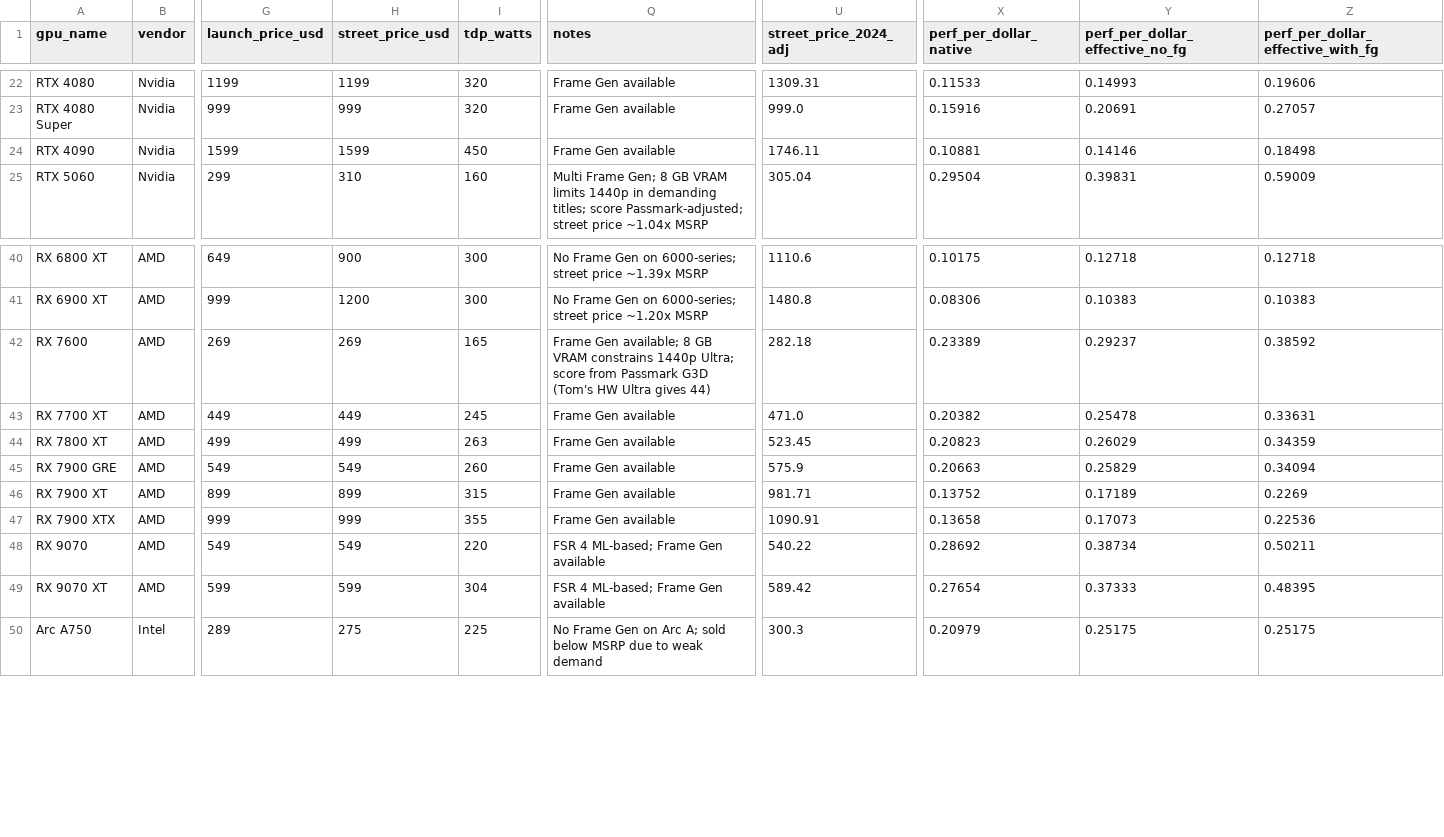
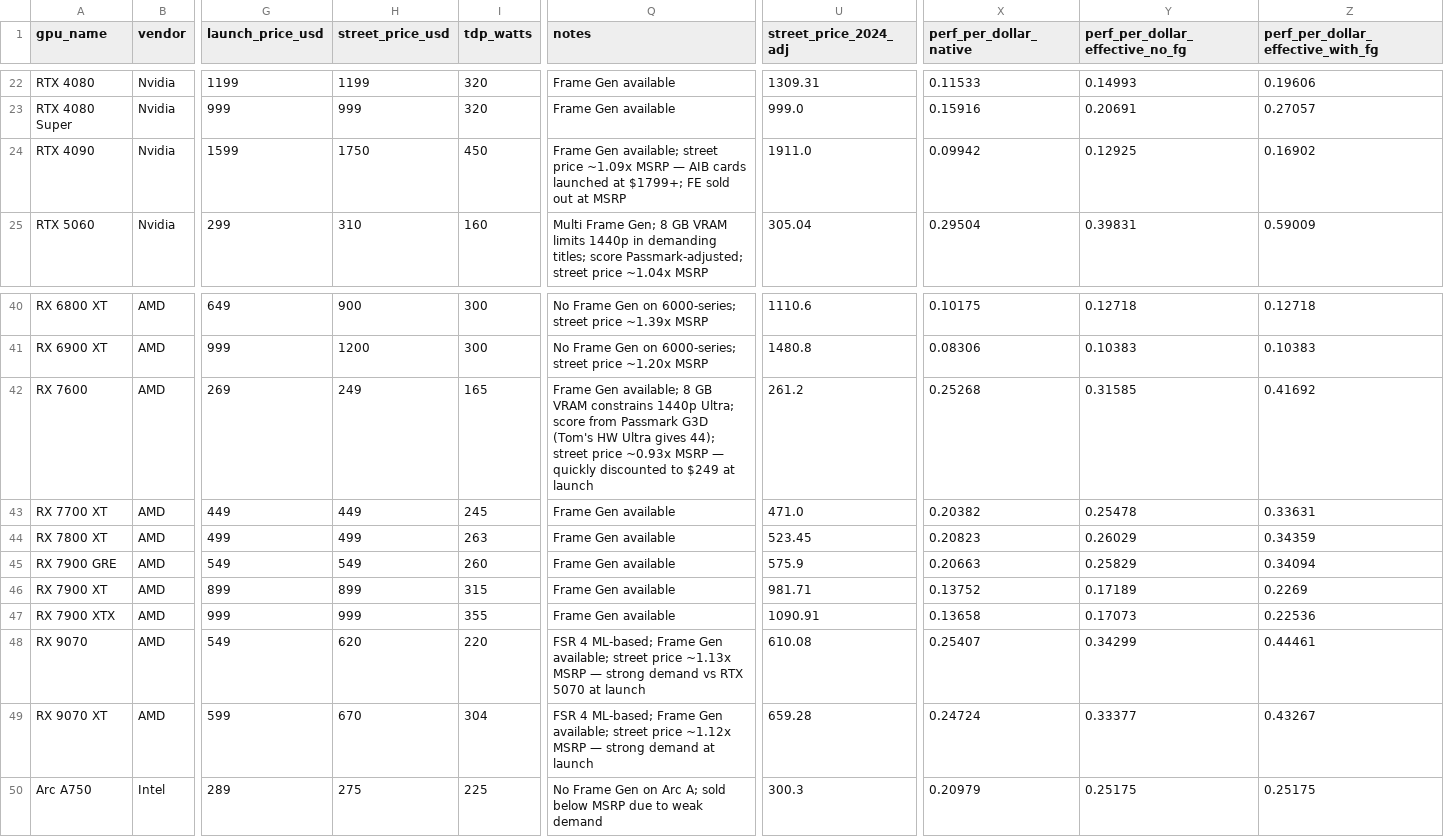
Before and after one commit to Lalitsh03/upscaling-illusion, a CSV file: data/processed/gpu_analysis.csv, drawn as a sheet; only a part is shown, gaps mark what is left out; the diff names each change by its address in the sheet, - before the commit and + after, or states it on an @@ line.

```diff
--- a/data/processed/gpu_analysis.csv
+++ b/data/processed/gpu_analysis.csv
-H24 (street_price_usd): 1599
+H24 (street_price_usd): 1750
-Q24 (notes): Frame Gen available
+Q24 (notes): Frame Gen available; street price ~1.09x MSRP — AIB cards launched at $1799+; FE sold out at MSRP
-U24 (street_price_2024_adj): 1746.11
+U24 (street_price_2024_adj): 1911.0
-X24 (perf_per_dollar_native): 0.10881
+X24 (perf_per_dollar_native): 0.09942
-Y24 (perf_per_dollar_effective_no_fg): 0.14146
+Y24 (perf_per_dollar_effective_no_fg): 0.12925
-Z24: 0.18498
+Z24: 0.16902
-H42 (street_price_usd): 269
+H42 (street_price_usd): 249
-Q42 (notes): …Ultra gives 44)
+Q42 (notes): …Ultra gives 44); street price ~0.93x MSRP — quickly discounted to $249 at launch
-U42 (street_price_2024_adj): 282.18
+U42 (street_price_2024_adj): 261.2
-X42 (perf_per_dollar_native): 0.23389
+X42 (perf_per_dollar_native): 0.25268
-Y42 (perf_per_dollar_effective_no_fg): 0.29237
+Y42 (perf_per_dollar_effective_no_fg): 0.31585
-Z42: 0.38592
+Z42: 0.41692
-H48 (street_price_usd): 549
+H48 (street_price_usd): 620
-Q48 (notes): …Frame Gen available
+Q48 (notes): …Frame Gen available; street price ~1.13x MSRP — strong demand vs RTX 5070 at launch
-U48 (street_price_2024_adj): 540.22
+U48 (street_price_2024_adj): 610.08
-X48 (perf_per_dollar_native): 0.28692
+X48 (perf_per_dollar_native): 0.25407
-Y48 (perf_per_dollar_effective_no_fg): 0.38734
+Y48 (perf_per_dollar_effective_no_fg): 0.34299
-Z48: 0.50211
+Z48: 0.44461
-H49 (street_price_usd): 599
+H49 (street_price_usd): 670
-Q49 (notes): …Frame Gen available
+Q49 (notes): …Frame Gen available; street price ~1.12x MSRP — strong demand at launch
-U49 (street_price_2024_adj): 589.42
+U49 (street_price_2024_adj): 659.28
-X49 (perf_per_dollar_native): 0.27654
+X49 (perf_per_dollar_native): 0.24724
-Y49 (perf_per_dollar_effective_no_fg): 0.37333
+Y49 (perf_per_dollar_effective_no_fg): 0.33377
-Z49: 0.48395
+Z49: 0.43267
```
Also changed, not shown: data/processed/gpu_generation_summary.csv, data/raw/gpu_specs_seed.csv, 4 other files.
